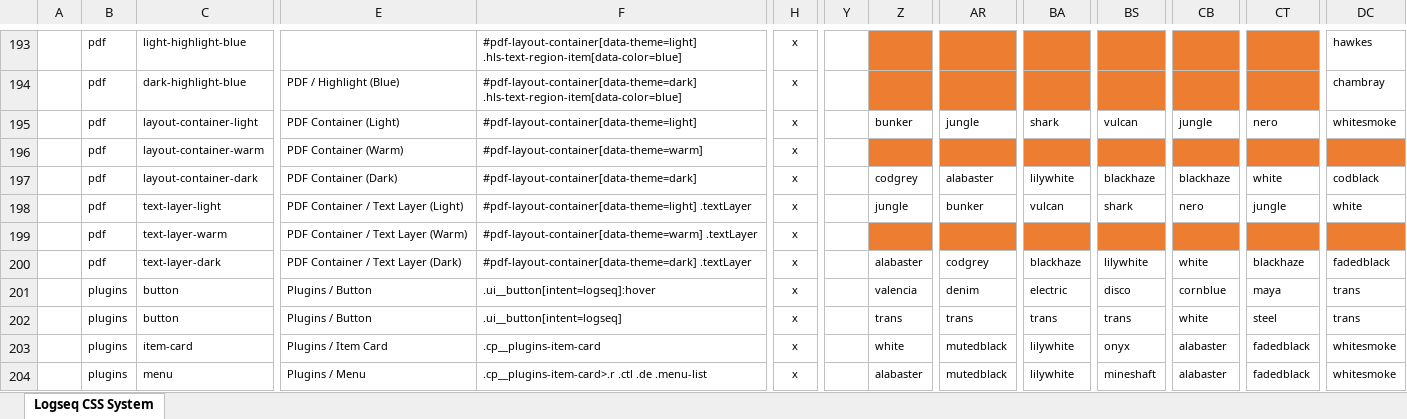
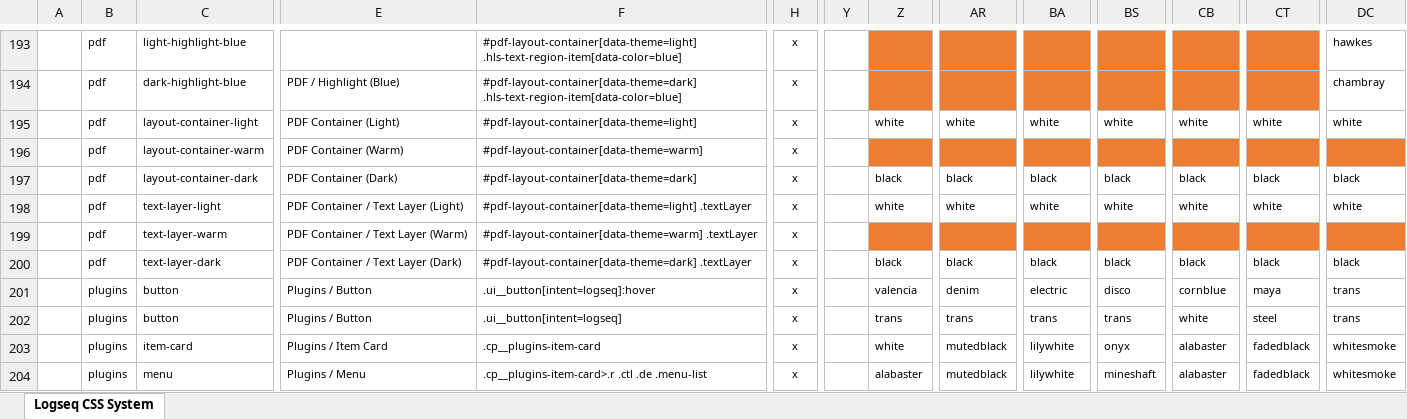
Before and after one commit to rcvd/logseq-css-system, an Excel workbook: CSS-Generator.xlsm, sheet Logseq CSS System, drawn as a sheet; only a part is shown, gaps mark what is left out; values as stored, in another font and other column widths than the file's, no borders; charts and pictures not drawn; removed rows and columns are numbered as before the commit, all else as after; rows hold the shown columns only; the diff names each change by its address in the sheet, - before the commit and + after, or states it on an @@ line.

```diff
--- a/CSS-Generator.xlsm (sheet Logseq CSS System)
+++ b/CSS-Generator.xlsm (sheet Logseq CSS System)
-row 195:  | pdf | layout-container-light | PDF Container (Light) | #pdf-layout-container[data-theme=light] | x |  | bunker | jungle | shark | vulcan | jungle | nero | whitesmoke
+row 195:  | pdf | layout-container-light | PDF Container (Light) | #pdf-layout-container[data-theme=light] | x |  | white | white | white | white | white | white | white
-Z197: codgrey
+Z197: black
-AR197: alabaster
+AR197: black
-BA197: lilywhite
+BA197: black
-BS197: blackhaze
+BS197: black
-CB197: blackhaze
+CB197: black
-CT197: white
+CT197: black
-DC197: codblack
+DC197: black
-Z198: jungle
+Z198: white
-AR198: bunker
+AR198: white
-BA198: vulcan
+BA198: white
-BS198: shark
+BS198: white
-CB198: nero
+CB198: white
-CT198: jungle
+CT198: white
-Z200: alabaster
+Z200: black
-AR200: codgrey
+AR200: black
-BA200: blackhaze
+BA200: black
-BS200: lilywhite
+BS200: black
-CB200: white
+CB200: black
-CT200: blackhaze
+CT200: black
-DC200: fadedblack
+DC200: black
```
Also changed, not shown: 3 other files.
